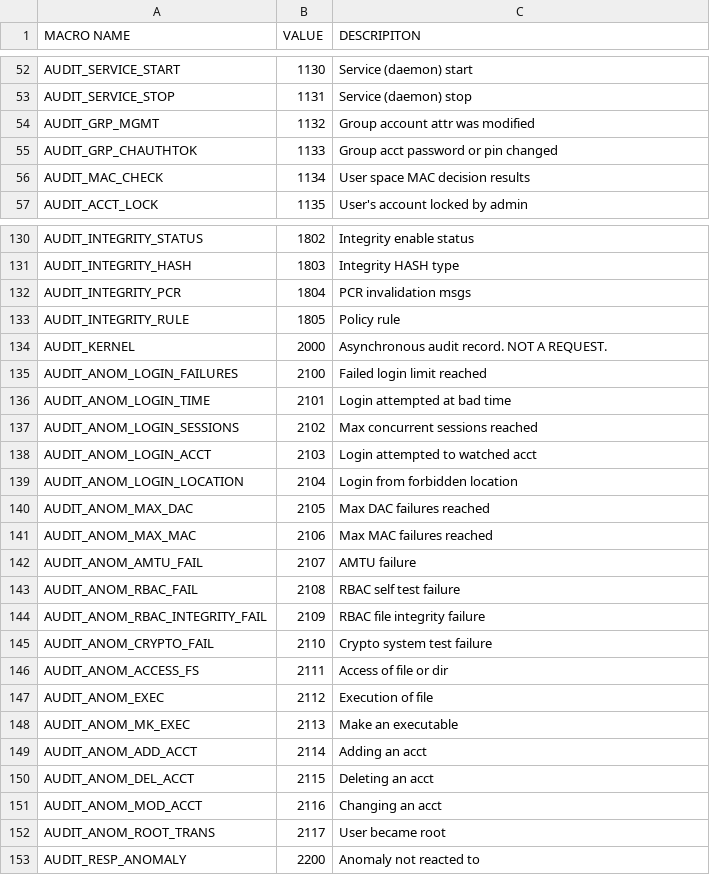
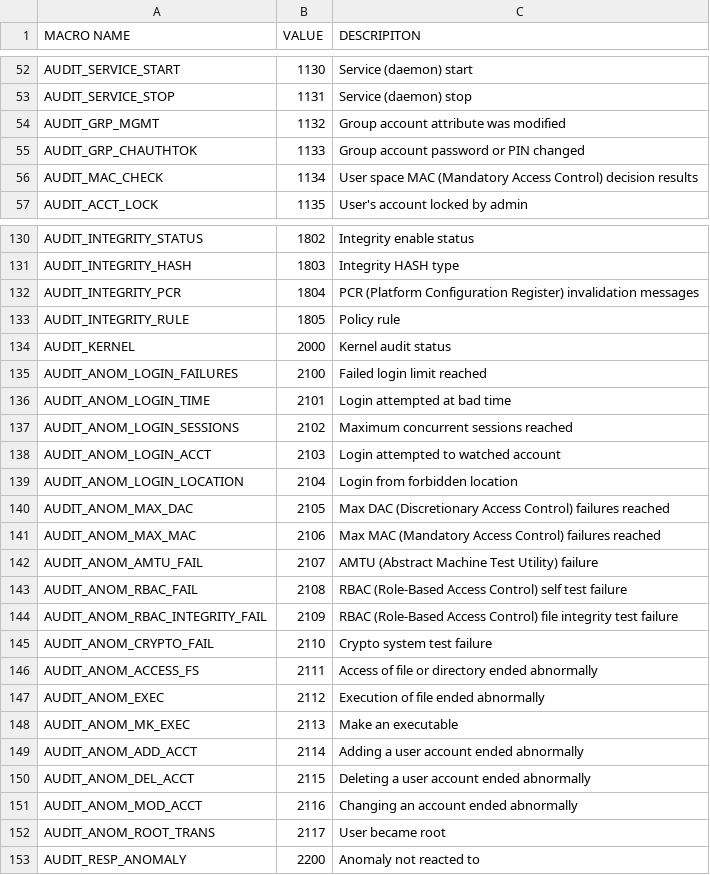
Before and after one commit to linux-audit/audit-documentation, a CSV file: specs/messages/message-dictionary.csv, drawn as a sheet; only a part is shown, gaps mark what is left out; the diff covers the shown part only.

Commit message:
specs: update message descriptions with complete/clearer descriptions
Update the message descriptions fixing notation errors and spelling out
abbreviations.

See: https://github.com/linux-audit/audit-documentation/issues/21
Signed-off-by: Richard Guy Briggs <rgb@redhat.com>

```diff
--- a/specs/messages/message-dictionary.csv
+++ b/specs/messages/message-dictionary.csv
@@ -53,5 +53,5 @@ AUDIT_SERVICE_START,1130,Service (daemon) start
 AUDIT_SERVICE_STOP,1131,Service (daemon) stop
-AUDIT_GRP_MGMT,1132,Group account attr was modified
-AUDIT_GRP_CHAUTHTOK,1133,Group acct password or pin changed
-AUDIT_MAC_CHECK,1134,User space MAC decision results
+AUDIT_GRP_MGMT,1132,Group account attribute was modified
+AUDIT_GRP_CHAUTHTOK,1133,Group account password or PIN changed
+AUDIT_MAC_CHECK,1134,User space MAC (Mandatory Access Control) decision results
 AUDIT_ACCT_LOCK,1135,User's account locked by admin
@@ -131,22 +131,22 @@ AUDIT_INTEGRITY_STATUS,1802,Integrity enable status
 AUDIT_INTEGRITY_HASH,1803,Integrity HASH type
-AUDIT_INTEGRITY_PCR,1804,PCR invalidation msgs
+AUDIT_INTEGRITY_PCR,1804,PCR (Platform Configuration Register) invalidation messages
 AUDIT_INTEGRITY_RULE,1805,Policy rule
-AUDIT_KERNEL,2000,Asynchronous audit record. NOT A REQUEST.
+AUDIT_KERNEL,2000,Kernel audit status
 AUDIT_ANOM_LOGIN_FAILURES,2100,Failed login limit reached
 AUDIT_ANOM_LOGIN_TIME,2101,Login attempted at bad time
-AUDIT_ANOM_LOGIN_SESSIONS,2102,Max concurrent sessions reached
-AUDIT_ANOM_LOGIN_ACCT,2103,Login attempted to watched acct
+AUDIT_ANOM_LOGIN_SESSIONS,2102,Maximum concurrent sessions reached
+AUDIT_ANOM_LOGIN_ACCT,2103,Login attempted to watched account
 AUDIT_ANOM_LOGIN_LOCATION,2104,Login from forbidden location
-AUDIT_ANOM_MAX_DAC,2105,Max DAC failures reached
-AUDIT_ANOM_MAX_MAC,2106,Max MAC failures reached
-AUDIT_ANOM_AMTU_FAIL,2107,AMTU failure
-AUDIT_ANOM_RBAC_FAIL,2108,RBAC self test failure
-AUDIT_ANOM_RBAC_INTEGRITY_FAIL,2109,RBAC file integrity failure
+AUDIT_ANOM_MAX_DAC,2105,Max DAC (Discretionary Access Control) failures reached
+AUDIT_ANOM_MAX_MAC,2106,Max MAC (Mandatory Access Control) failures reached
+AUDIT_ANOM_AMTU_FAIL,2107,AMTU (Abstract Machine Test Utility) failure
+AUDIT_ANOM_RBAC_FAIL,2108,RBAC (Role-Based Access Control) self test failure
+AUDIT_ANOM_RBAC_INTEGRITY_FAIL,2109,RBAC (Role-Based Access Control) file integrity test failure
 AUDIT_ANOM_CRYPTO_FAIL,2110,Crypto system test failure
-AUDIT_ANOM_ACCESS_FS,2111,Access of file or dir
-AUDIT_ANOM_EXEC,2112,Execution of file
+AUDIT_ANOM_ACCESS_FS,2111,Access of file or directory ended abnormally
+AUDIT_ANOM_EXEC,2112,Execution of file ended abnormally
 AUDIT_ANOM_MK_EXEC,2113,Make an executable
-AUDIT_ANOM_ADD_ACCT,2114,Adding an acct
-AUDIT_ANOM_DEL_ACCT,2115,Deleting an acct
-AUDIT_ANOM_MOD_ACCT,2116,Changing an acct
+AUDIT_ANOM_ADD_ACCT,2114,Adding a user account ended abnormally
+AUDIT_ANOM_DEL_ACCT,2115,Deleting a user account ended abnormally
+AUDIT_ANOM_MOD_ACCT,2116,Changing an account ended abnormally
 AUDIT_ANOM_ROOT_TRANS,2117,User became root
```
Also changed, not shown: 53 edited cells elsewhere in this file.
